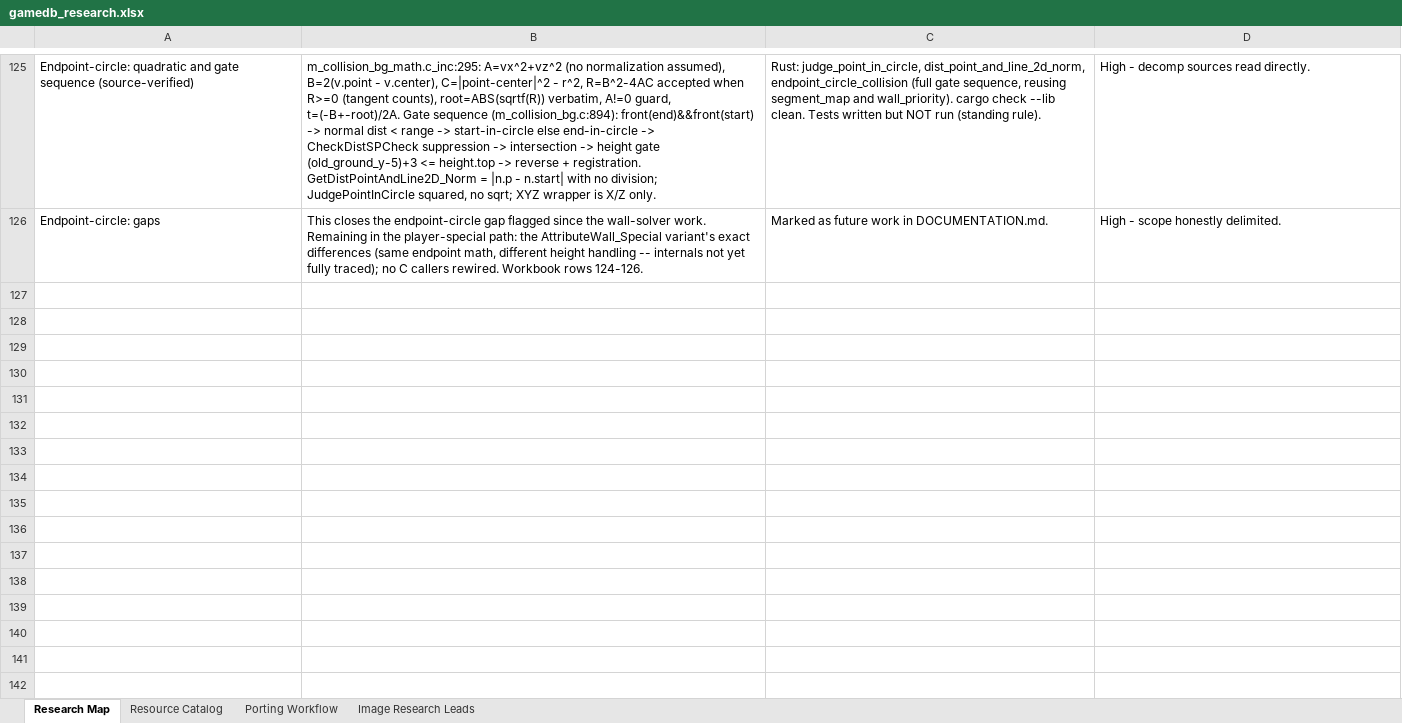
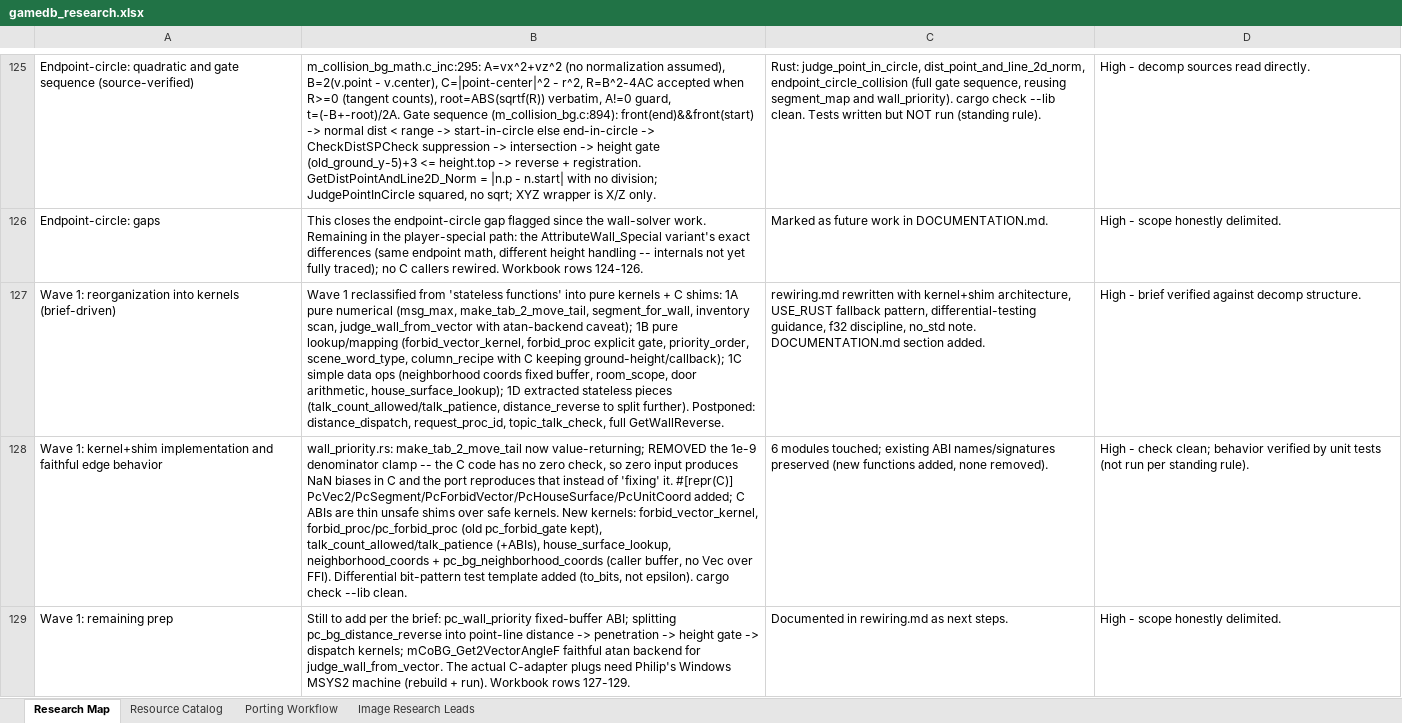
Before and after one commit to himan1372/rustimal-crossing, an Excel workbook: gamedb_research.xlsx, sheet Research Map, drawn as a sheet; only a part is shown, gaps mark what is left out; values as stored, in another font and other column widths than the file's, no borders; the diff names each change by its address in the sheet, - before the commit and + after, or states it on an @@ line.

Commit message:
Wave 1 rewiring prep: kernels + shims + faithful edges
- Reorganize Wave 1 into 1A/1B/1C/1D kernels (rewiring.md).
- make_tab_2_move_tail: value-returning, faithful NaN-on-zero
  (removed the 1e-9 clamp); differential bit-pattern test.
- repr(C) types (PcVec2/Segment/ForbidVector/HouseSurface/
  UnitCoord); C ABIs are thin unsafe shims over safe kernels.
- New kernels: forbid_vector_kernel, forbid_proc, talk gates,
  house_surface_lookup, neighborhood_coords (fixed buffer).
- Docs: DOCUMENTATION.md section; workbook rows 127-129.
- cargo check --lib clean. Tests not run.

```diff
--- a/gamedb_research.xlsx (sheet Research Map)
+++ b/gamedb_research.xlsx (sheet Research Map)
+row 127: Wave 1: reorganization into kernels (brief-driven) | Wave 1 reclassified from 'stateless functions' into pure kernels + C shims: 1A pure numerical (msg_max, make_tab_2_move_tail, segment_for_wall, inventory scan, judge_wall_from_vector with atan-backend caveat); 1B pure lookup/mapping (forbid_vector_kernel, forbid_proc explicit gate, priority_order, scene_word_type, column_recipe with C keeping ground-height/callback); 1C simple data ops (neighborhood coords fixed buffer, room_scope, door arithmetic, house_surface_lookup); 1D extracted stateless pieces (talk_count_allowed/talk_patience, distance_reverse to split further). Postponed: distance_dispatch, request_proc_id, topic_talk_check, full GetWallReverse. | rewiring.md rewritten with kernel+shim architecture, USE_RUST fallback pattern, differential-testing guidance, f32 discipline, no_std note. DOCUMENTATION.md section added. | High - brief verified against decomp structure.
+row 128: Wave 1: kernel+shim implementation and faithful edge behavior | wall_priority.rs: make_tab_2_move_tail now value-returning; REMOVED the 1e-9 denominator clamp -- the C code has no zero check, so zero input produces NaN biases in C and the port reproduces that instead of 'fixing' it. #[repr(C)] PcVec2/PcSegment/PcForbidVector/PcHouseSurface/PcUnitCoord added; C ABIs are thin unsafe shims over safe kernels. New kernels: forbid_vector_kernel, forbid_proc/pc_forbid_proc (old pc_forbid_gate kept), talk_count_allowed/talk_patience (+ABIs), house_surface_lookup, neighborhood_coords + pc_bg_neighborhood_coords (caller buffer, no Vec over FFI). Differential bit-pattern test template added (to_bits, not epsilon). cargo check --lib clean. | 6 modules touched; existing ABI names/signatures preserved (new functions added, none removed). | High - check clean; behavior verified by unit tests (not run per standing rule).
+row 129: Wave 1: remaining prep | Still to add per the brief: pc_wall_priority fixed-buffer ABI; splitting pc_bg_distance_reverse into point-line distance -> penetration -> height gate -> dispatch kernels; mCoBG_Get2VectorAngleF faithful atan backend for judge_wall_from_vector. The actual C-adapter plugs need Philip's Windows MSYS2 machine (rebuild + run). Workbook rows 127-129. | Documented in rewiring.md as next steps. | High - scope honestly delimited.
```
Also changed, not shown: 8 other files.
